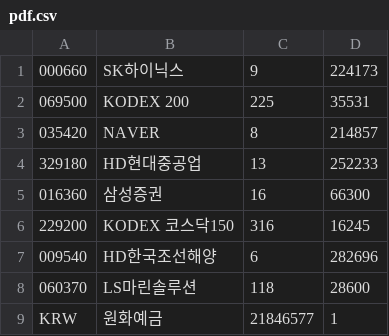
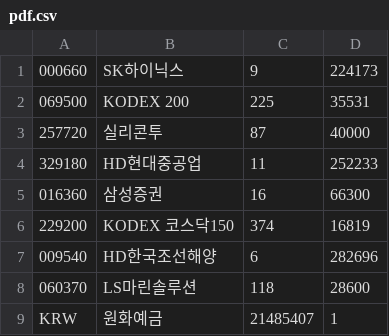
Before and after one commit to inhabluechip/bcmf-nav, a CSV file: data/pdf.csv, drawn as a sheet.

```diff
--- a/data/pdf.csv
+++ b/data/pdf.csv
@@ -2,8 +2,8 @@
 069500,KODEX 200,225,35531
-035420,NAVER,8,214857
-329180,HD현대중공업,13,252233
+257720,실리콘투,87,40000
+329180,HD현대중공업,11,252233
 016360,삼성증권,16,66300
-229200,KODEX 코스닥150,316,16245
+229200,KODEX 코스닥150,374,16819
 009540,HD한국조선해양,6,282696
 060370,LS마린솔루션,118,28600
-KRW,원화예금,21846577,1
+KRW,원화예금,21485407,1
```
Also changed, not shown: 1 other file.
